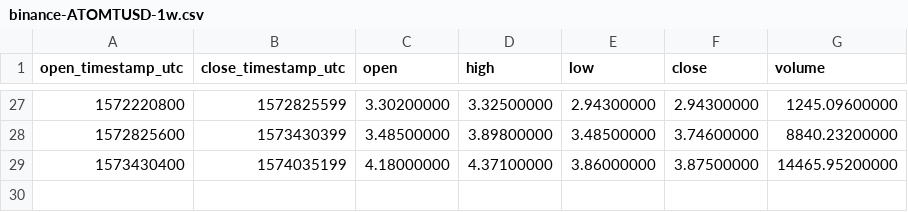
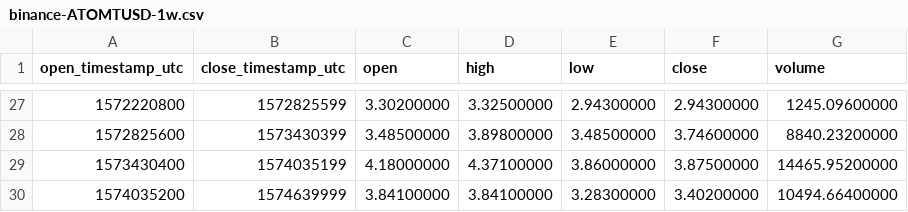
Before and after one commit to cryptobigbro/binance-ATOMTUSD, a CSV file: binance-ATOMTUSD-1w.csv, drawn as a sheet; only a part is shown, gaps mark what is left out.

```diff
--- a/binance-ATOMTUSD-1w.csv
+++ b/binance-ATOMTUSD-1w.csv
@@ -29 +29,2 @@ open_timestamp_utc,close_timestamp_utc,open,high,low,close,volume
 1573430400,1574035199,4.18000000,4.37100000,3.86000000,3.87500000,14465.95200000
+1574035200,1574639999,3.84100000,3.84100000,3.28300000,3.40200000,10494.66400000
```
Also changed, not shown: binance-ATOMTUSD-1d.csv, binance-ATOMTUSD-1h.csv.
